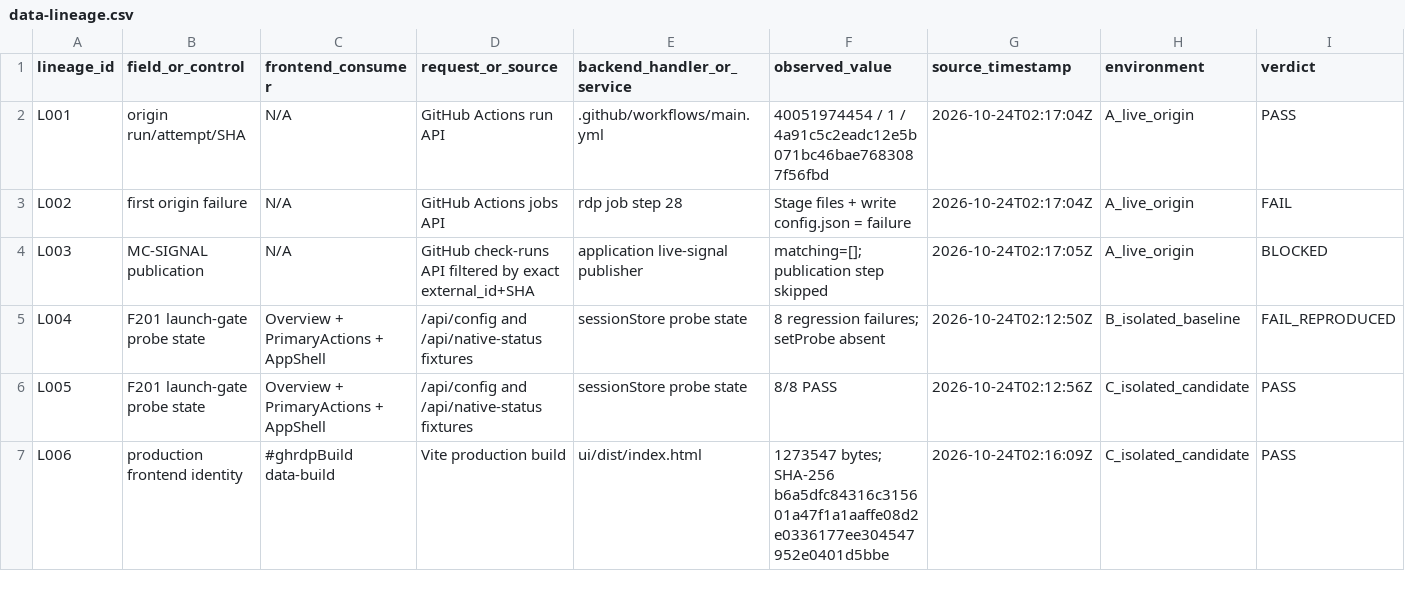
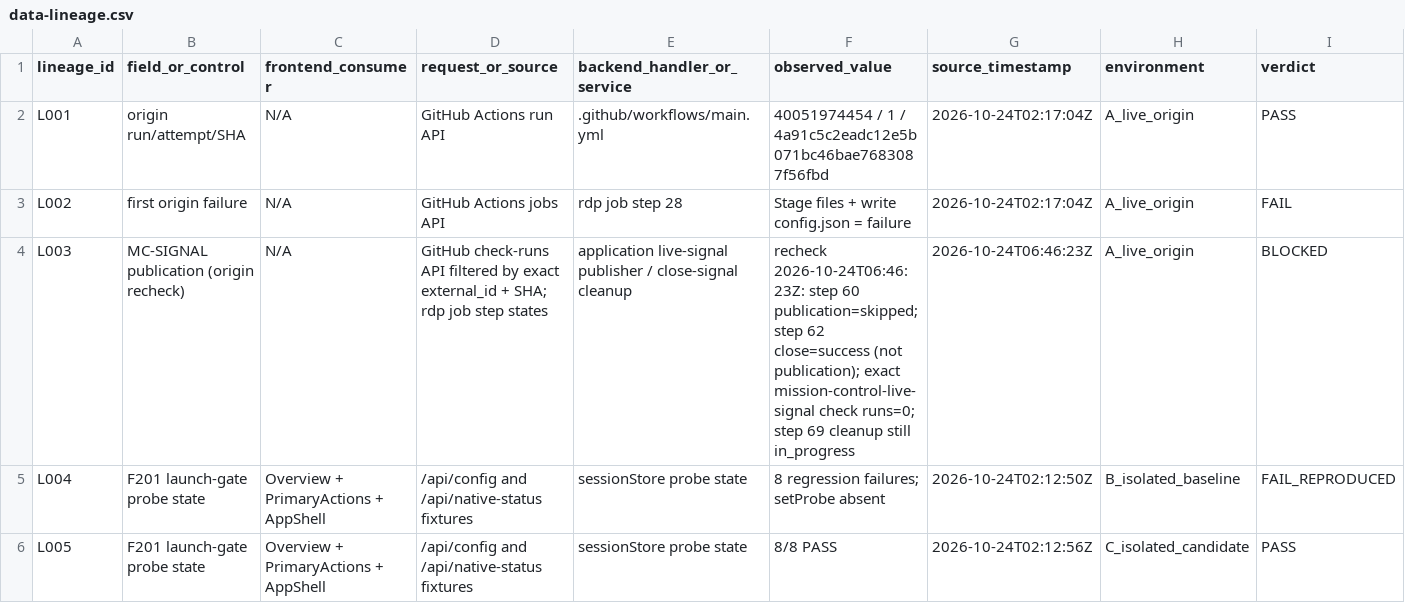
Before and after one commit to dictationb1/supreme-lamp-lab, a CSV file: reports/mission-control/40051974454-1/data-lineage.csv, drawn as a sheet; only a part is shown; the shorter side is filled out with more unchanged rows.

Commit message:
evidence: recheck origin run and finalise bundle provenance [skip ci]
Co-authored-by: arena-agent <297053741+arena-agent@users.noreply.github.com>

```diff
--- a/reports/mission-control/40051974454-1/data-lineage.csv
+++ b/reports/mission-control/40051974454-1/data-lineage.csv
@@ -3,3 +3,3 @@ L001,origin run/attempt/SHA,N/A,GitHub Actions run API,.github/workflows/main.ym
 L002,first origin failure,N/A,GitHub Actions jobs API,rdp job step 28,Stage files + write config.json = failure,2026-10-24T02:17:04Z,A_live_origin,FAIL
-L003,MC-SIGNAL publication,N/A,GitHub check-runs API filtered by exact external_id+SHA,application live-signal publisher,matching=[]; publication step skipped,2026-10-24T02:17:05Z,A_live_origin,BLOCKED
+L003,MC-SIGNAL publication (origin recheck),N/A,GitHub check-runs API filtered by exact external_id + SHA; rdp job step states,application live-signal publisher / close-signal cleanup,recheck 2026-10-24T06:46:23Z: step 60 publication=skipped; step 62 close=success (not publication); exact mission-control-live-signal check runs=0; step 69 cleanup still in_progress,2026-10-24T06:46:23Z,A_live_origin,BLOCKED
 L004,F201 launch-gate probe state,Overview + PrimaryActions + AppShell,/api/config and /api/native-status fixtures,sessionStore probe state,8 regression failures; setProbe absent,2026-10-24T02:12:50Z,B_isolated_baseline,FAIL_REPRODUCED
```
Also changed, not shown: 6 other files.
